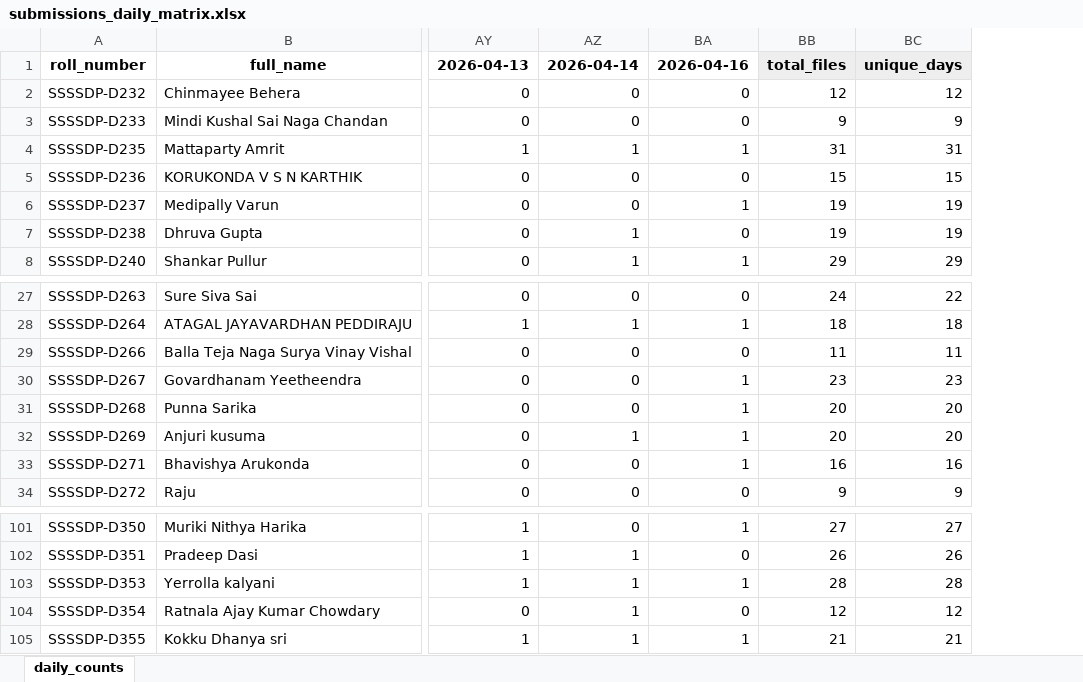
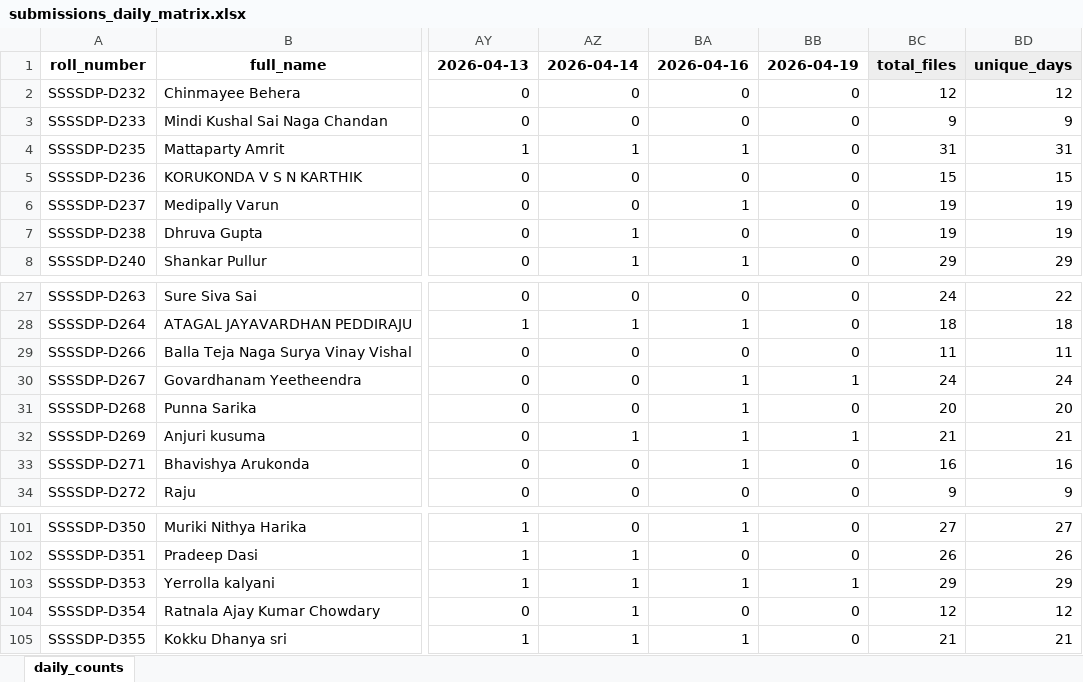
Before and after one commit to EaswarammaPreranaInc/SethuBatch3_DataEngineers, an Excel workbook: reports/submissions_daily_matrix.xlsx, sheet daily_counts, drawn as a sheet; only a part is shown, gaps mark what is left out; values as stored, in another font and other column widths than the file's, no borders; addresses are those after the commit; the diff names each change by its address in the sheet, - before the commit and + after, or states it on an @@ line.

```diff
--- a/reports/submissions_daily_matrix.xlsx (sheet daily_counts)
+++ b/reports/submissions_daily_matrix.xlsx (sheet daily_counts)
+column BB, rows 1-8: 2026-04-19 | 0 | 0 | 0 | 0 | 0 | 0 | 0; rows 27-34: 0 | 0 | 0 | 1 | 0 | 1 | 0 | 0; rows 101-105: 0 | 0 | 1 | 0 | 0
-BC30: 23
+BC30: 24
-BD30: 23
+BD30: 24
-BC32: 20
+BC32: 21
-BD32: 20
+BD32: 21
-BC103: 28
+BC103: 29
-BD103: 28
+BD103: 29
```
Also changed, not shown: 5 other files.
